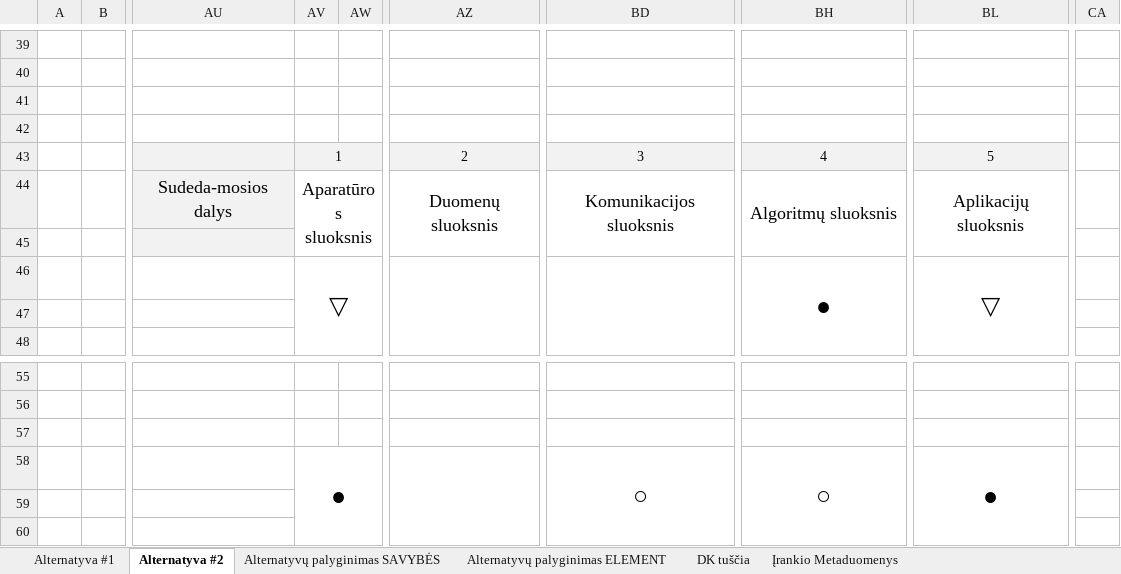
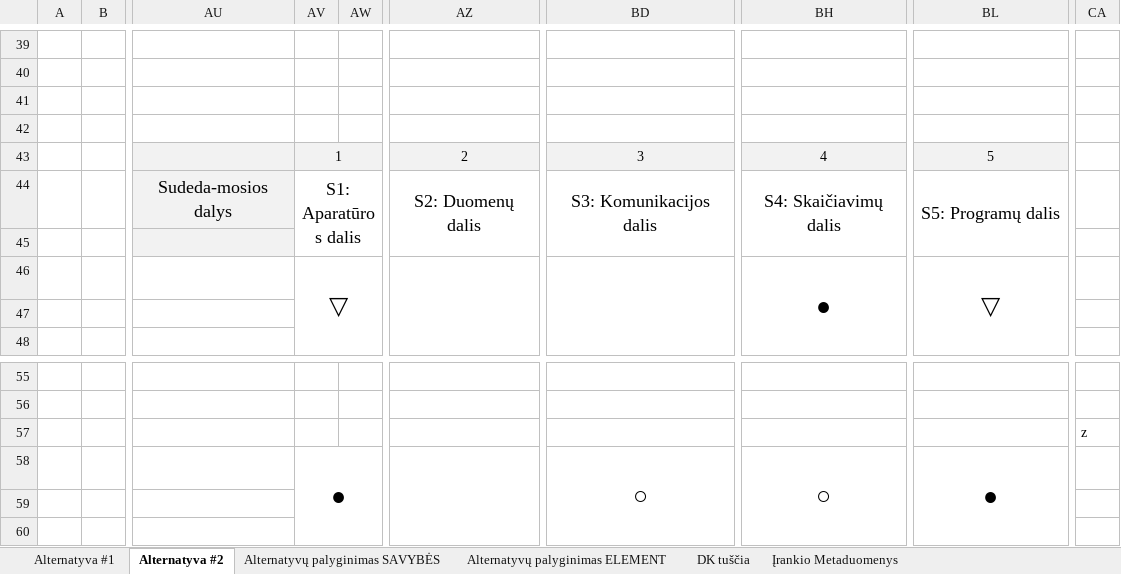
Before and after one commit to gedgeds/Decomposition-Cards-Method, an Excel workbook: Pavyzdžio realizacija.xlsx, sheet Alternatyva #2, drawn as a sheet; only a part is shown, gaps mark what is left out; values as stored, in another font and other column widths than the file's, no borders; the diff names each change by its address in the sheet, - before the commit and + after, or states it on an @@ line.

```diff
--- a/Pavyzdžio realizacija.xlsx (sheet Alternatyva #2)
+++ b/Pavyzdžio realizacija.xlsx (sheet Alternatyva #2)
-AV44: Aparatūros sluoksnis
+AV44: S1: Aparatūros dalis
-AZ44: Duomenų sluoksnis
+AZ44: S2: Duomenų dalis
-BD44: Komunikacijos sluoksnis
+BD44: S3: Komunikacijos dalis
-BH44: Algoritmų sluoksnis
+BH44: S4: Skaičiavimų dalis
-BL44: Aplikacijų sluoksnis
+BL44: S5: Programų dalis
-CA57: (empty)
+CA57: z
```
Also changed, not shown: sheet Alternatyva #1, sheet Alternatyvų palyginimas SAVYBĖS, sheet DK tuščia.
